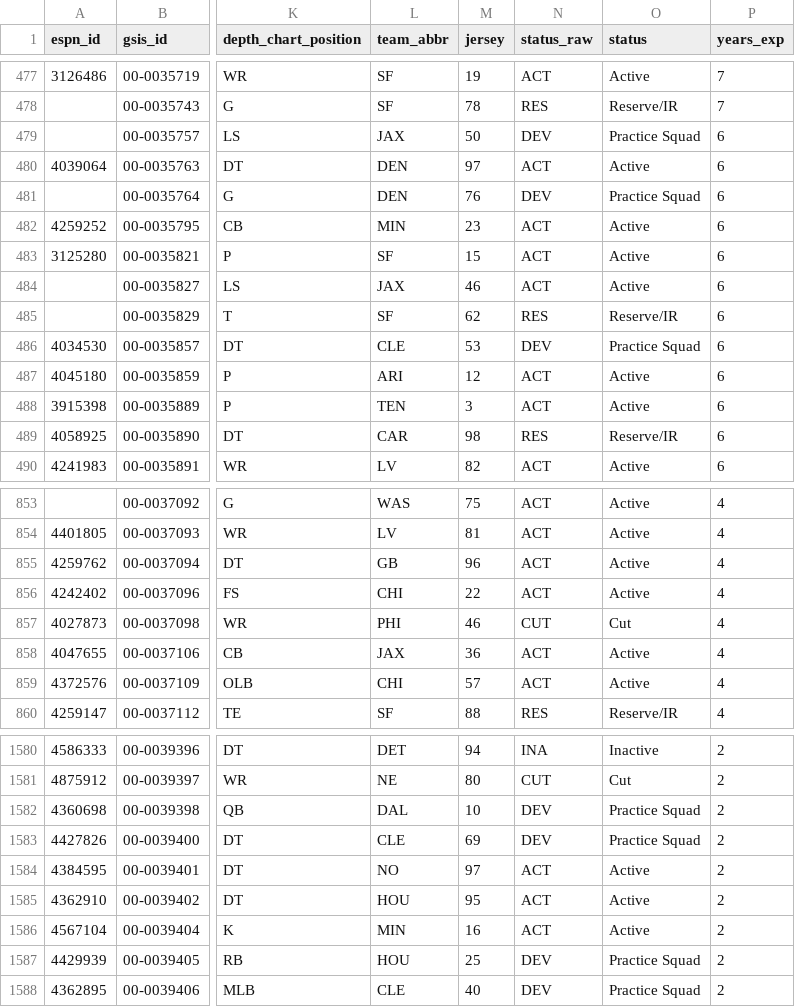
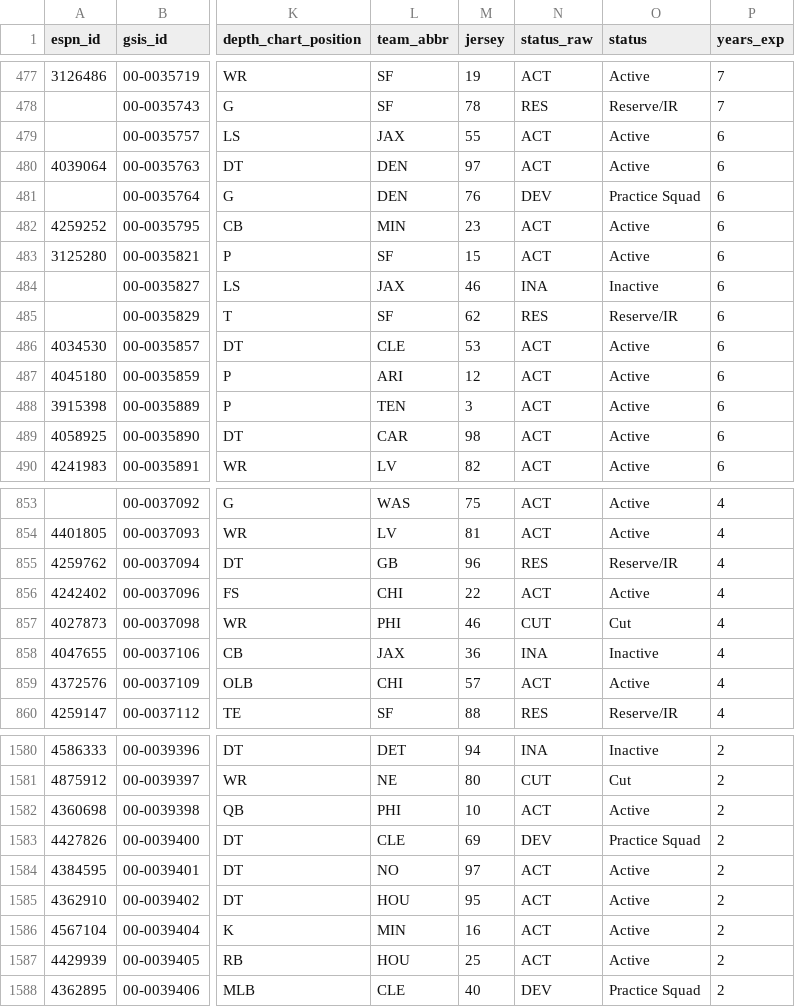
Before and after one commit to 925Sports/NFL-Player-Log, a CSV file: data/players.csv, drawn as a sheet; only a part is shown, gaps mark what is left out; the diff covers the shown part only; the diff names each change by its address in the sheet, - before the commit and + after, or states it on an @@ line.

```diff
--- a/data/players.csv
+++ b/data/players.csv
-M479 (jersey): 50
+M479 (jersey): 55
-N479 (status_raw): DEV
+N479 (status_raw): ACT
-O479 (status): Practice Squad
+O479 (status): Active
-N484 (status_raw): ACT
+N484 (status_raw): INA
-O484 (status): Active
+O484 (status): Inactive
-N486 (status_raw): DEV
+N486 (status_raw): ACT
-O486 (status): Practice Squad
+O486 (status): Active
-N489 (status_raw): RES
+N489 (status_raw): ACT
-O489 (status): Reserve/IR
+O489 (status): Active
-N855 (status_raw): ACT
+N855 (status_raw): RES
-O855 (status): Active
+O855 (status): Reserve/IR
-N858 (status_raw): ACT
+N858 (status_raw): INA
-O858 (status): Active
+O858 (status): Inactive
-L1582 (team_abbr): DAL
+L1582 (team_abbr): PHI
-N1582 (status_raw): DEV
+N1582 (status_raw): ACT
-O1582 (status): Practice Squad
+O1582 (status): Active
-N1587 (status_raw): DEV
+N1587 (status_raw): ACT
-O1587 (status): Practice Squad
+O1587 (status): Active
```
Also changed, not shown: 152 edited cells elsewhere in this file, data/nflverse_roster.csv, data/rss_news.csv, 1 other file.
